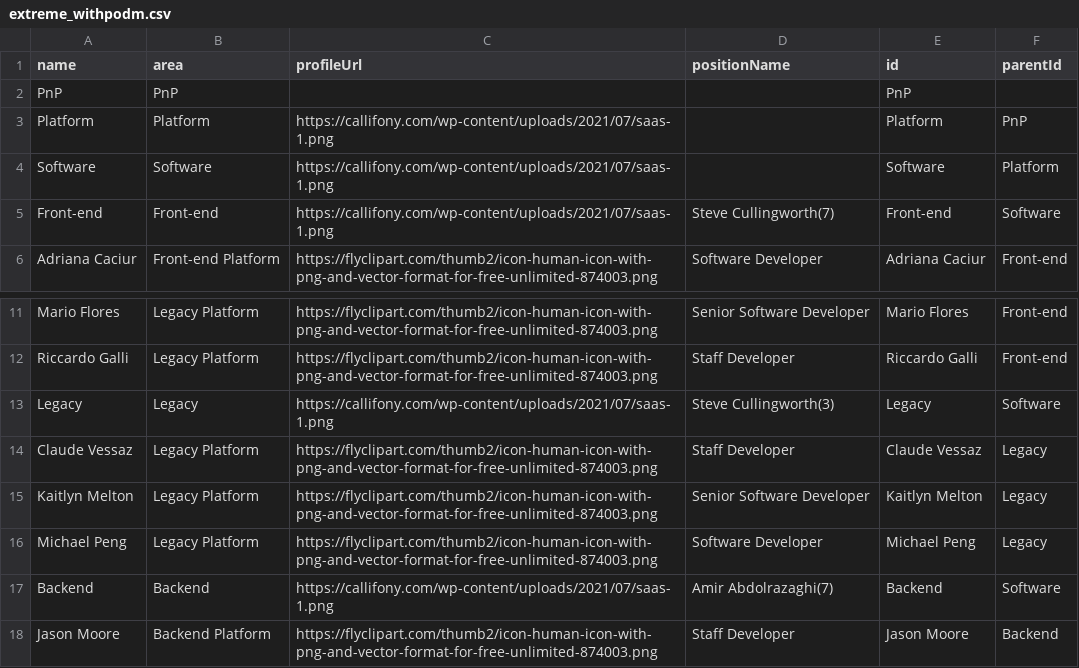
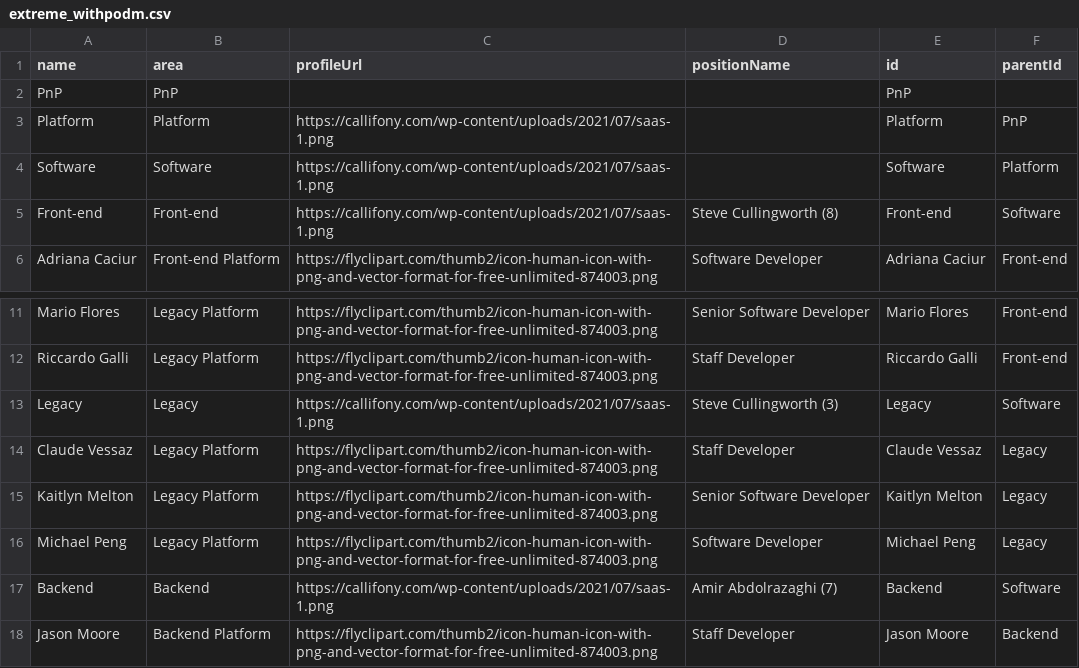
Before and after one commit to lleiguo/gscript, a CSV file: planning/extreme_withpodm.csv, drawn as a sheet; only a part is shown, gaps mark what is left out.

```diff
--- a/planning/extreme_withpodm.csv
+++ b/planning/extreme_withpodm.csv
@@ -4,3 +4,3 @@ Platform,Platform,https://callifony.com/wp-content/uploads/2021/07/saas-1.png,,P
 Software,Software,https://callifony.com/wp-content/uploads/2021/07/saas-1.png,,Software,Platform
-Front-end,Front-end,https://callifony.com/wp-content/uploads/2021/07/saas-1.png,Steve Cullingworth(7),Front-end,Software
+Front-end,Front-end,https://callifony.com/wp-content/uploads/2021/07/saas-1.png,Steve Cullingworth (8),Front-end,Software
 Adriana Caciur,Front-end Platform,https://flyclipart.com/thumb2/icon-human-icon-with-png-and-vector-format-for-free-unlimited-874003.png,Software Developer,Adriana Caciur,Front-end
@@ -12,3 +12,3 @@ Mario Flores,Legacy Platform,https://flyclipart.com/thumb2/icon-human-icon-with-
 Riccardo Galli,Legacy Platform,https://flyclipart.com/thumb2/icon-human-icon-with-png-and-vector-format-for-free-unlimited-874003.png,Staff Developer,Riccardo Galli,Front-end
-Legacy,Legacy,https://callifony.com/wp-content/uploads/2021/07/saas-1.png,Steve Cullingworth(3),Legacy,Software
+Legacy,Legacy,https://callifony.com/wp-content/uploads/2021/07/saas-1.png,Steve Cullingworth (3),Legacy,Software
 Claude Vessaz,Legacy Platform,https://flyclipart.com/thumb2/icon-human-icon-with-png-and-vector-format-for-free-unlimited-874003.png,Staff Developer,Claude Vessaz,Legacy
@@ -16,3 +16,3 @@ Kaitlyn Melton,Legacy Platform,https://flyclipart.com/thumb2/icon-human-icon-wit
 Michael Peng,Legacy Platform,https://flyclipart.com/thumb2/icon-human-icon-with-png-and-vector-format-for-free-unlimited-874003.png,Software Developer,Michael Peng,Legacy
-Backend,Backend,https://callifony.com/wp-content/uploads/2021/07/saas-1.png,Amir Abdolrazaghi(7),Backend,Software
+Backend,Backend,https://callifony.com/wp-content/uploads/2021/07/saas-1.png,Amir Abdolrazaghi (7),Backend,Software
 Jason Moore,Backend Platform,https://flyclipart.com/thumb2/icon-human-icon-with-png-and-vector-format-for-free-unlimited-874003.png,Staff Developer,Jason Moore,Backend
```
Also changed, not shown: planning/extreme_nopodm.csv.
